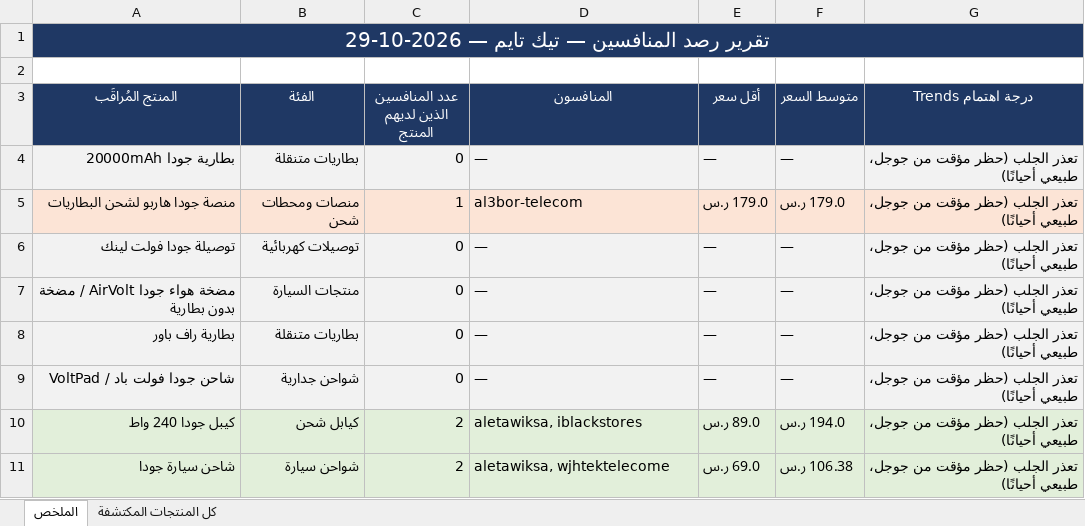
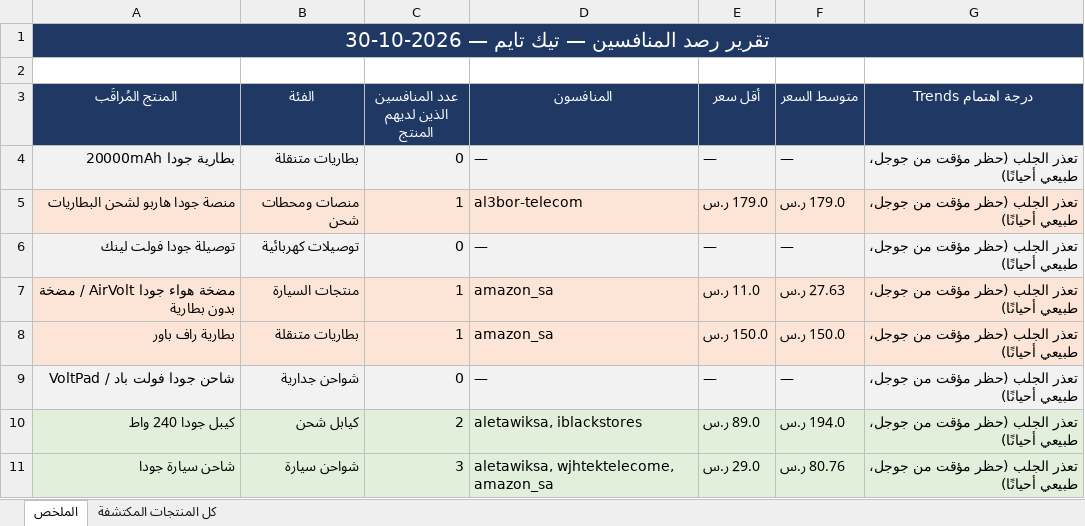
Before and after one commit to wael1997/techtime-market-data, an Excel workbook: data/تقرير_المنافسين.xlsx, sheet الملخص, drawn as a sheet; values as stored, in another font and other column widths than the file's, no borders; the diff names each change by its address in the sheet, - before the commit and + after, or states it on an @@ line.

Commit message:
تحديث بيانات المنافسين — 2026-10-30

```diff
--- a/data/تقرير_المنافسين.xlsx (sheet الملخص)
+++ b/data/تقرير_المنافسين.xlsx (sheet الملخص)
-A1 (المنتج المُراقَب): تقرير رصد المنافسين — تيك تايم — 2026-10-29
+A1 (المنتج المُراقَب): تقرير رصد المنافسين — تيك تايم — 2026-10-30
-A7:G8 fill: #F2F2F2
+A7:G8 fill: #FCE4D6
-C7:C8 (عدد المنافسين الذين لديهم المنتج): 0
+C7:C8 (عدد المنافسين الذين لديهم المنتج): 1
-D7:D8 (المنافسون): —
+D7:D8 (المنافسون): amazon_sa
-E7 (أقل سعر): —
+E7 (أقل سعر): 11.0 ر.س
-F7 (متوسط السعر): —
+F7 (متوسط السعر): 27.63 ر.س
-E8 (أقل سعر): —
+E8 (أقل سعر): 150.0 ر.س
-F8 (متوسط السعر): —
+F8 (متوسط السعر): 150.0 ر.س
-C11 (عدد المنافسين الذين لديهم المنتج): 2
+C11 (عدد المنافسين الذين لديهم المنتج): 3
-D11 (المنافسون): aletawiksa, wjhtektelecome
+D11 (المنافسون): aletawiksa, wjhtektelecome, amazon_sa
-E11 (أقل سعر): 69.0 ر.س
+E11 (أقل سعر): 29.0 ر.س
-F11 (متوسط السعر): 106.38 ر.س
+F11 (متوسط السعر): 80.76 ر.س
```
Also changed, not shown: sheet كل المنتجات المكتشفة, 2 other files.
